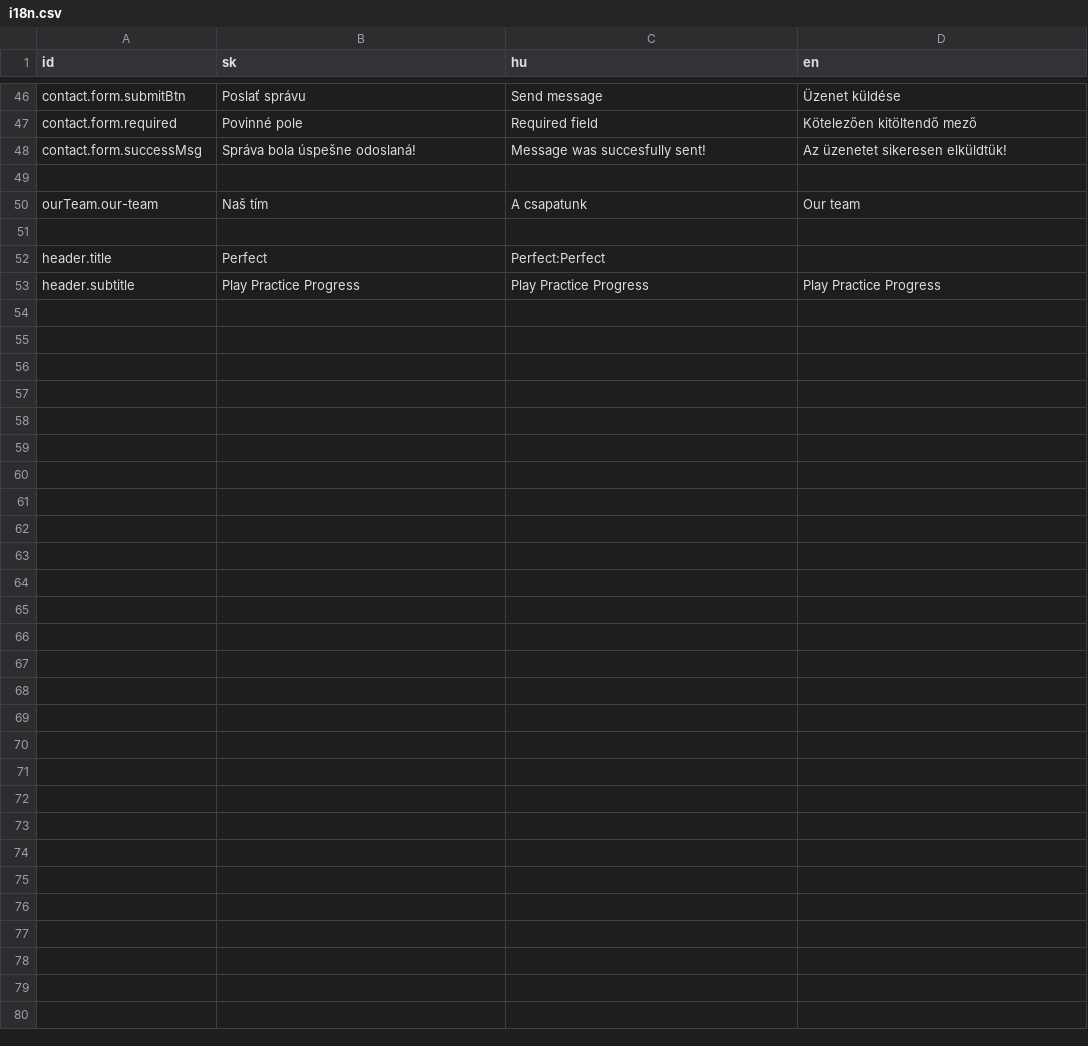
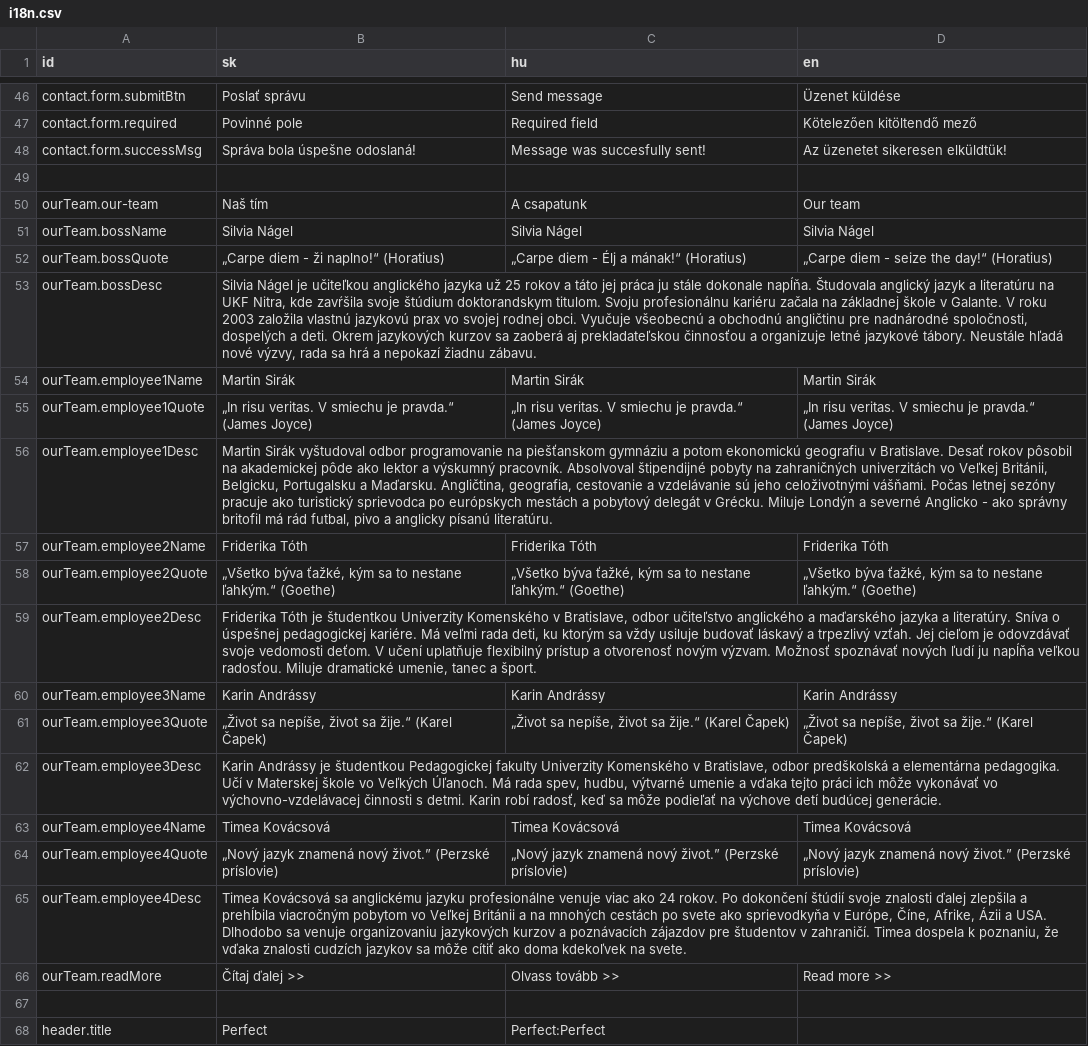
Before and after one commit to krisztiantothfiit/krisztiantothfiit.github.io, a CSV file: i18n/i18n.csv, drawn as a sheet; only a part is shown, gaps mark what is left out; the shorter side is filled out with more unchanged rows; the diff names each change by its address in the sheet, - before the commit and + after, or states it on an @@ line.

Commit message:
Our team

```diff
--- a/i18n/i18n.csv
+++ b/i18n/i18n.csv
+row 51: ourTeam.bossName | Silvia Nágel | Silvia Nágel | Silvia Nágel
+row 52: ourTeam.bossQuote | „Carpe diem - ži naplno!“ (Horatius) | „Carpe diem - Élj a mának!“ (Horatius) | „Carpe diem - seize the day!“ (Horatius)
+row 53: ourTeam.bossDesc | Silvia Nágel je učiteľkou anglického jazyka už 25 rokov a táto jej práca ju stále dokonale napĺňa. Študovala anglický jazyk a literatúru na UKF Nitra, kde zavŕšila svoje štúdium doktorandskym titulom. Svoju profesionálnu kariéru začala na základnej škole v Galante. V roku 2003 založila vlastnú jazykovú prax vo svojej rodnej obci. Vyučuje všeobecnú a obchodnú angličtinu pre nadnárodné spoločnosti, dospelých a deti. Okrem jazykových kurzov sa zaoberá aj prekladateľskou činnosťou a organizuje letné jazykové tábory. Neustále hľadá nové výzvy, rada sa hrá a nepokazí žiadnu zábavu.
+row 54: ourTeam.employee1Name | Martin Sirák | Martin Sirák | Martin Sirák
+row 55: ourTeam.employee1Quote | „In risu veritas. V smiechu je pravda.“ (James Joyce) | „In risu veritas. V smiechu je pravda.“ (James Joyce) | „In risu veritas. V smiechu je pravda.“ (James Joyce)
+row 56: ourTeam.employee1Desc | Martin Sirák vyštudoval odbor programovanie na piešťanskom gymnáziu a potom ekonomickú geografiu v Bratislave. Desať rokov pôsobil na akademickej pôde ako lektor a výskumný pracovník. Absolvoval štipendijné pobyty na zahraničných univerzitách vo Veľkej Británii, Belgicku, Portugalsku a Maďarsku. Angličtina, geografia, cestovanie a vzdelávanie sú jeho celoživotnými vášňami. Počas letnej sezóny pracuje ako turistický sprievodca po európskych mestách a pobytový delegát v Grécku. Miluje Londýn a severné Anglicko - ako správny britofil má rád futbal, pivo a anglicky písanú literatúru.
+row 57: ourTeam.employee2Name | Friderika Tóth | Friderika Tóth | Friderika Tóth
+row 58: ourTeam.employee2Quote | „Všetko býva ťažké, kým sa to nestane ľahkým.“ (Goethe) | „Všetko býva ťažké, kým sa to nestane ľahkým.“ (Goethe) | „Všetko býva ťažké, kým sa to nestane ľahkým.“ (Goethe)
+row 59: ourTeam.employee2Desc | Friderika Tóth je študentkou Univerzity Komenského v Bratislave, odbor učiteľstvo anglického a maďarského jazyka a literatúry. Sníva o úspešnej pedagogickej kariére. Má veľmi rada deti, ku ktorým sa vždy usiluje budovať láskavý a trpezlivý vzťah. Jej cieľom je odovzdávať svoje vedomosti deťom. V učení uplatňuje flexibilný prístup a otvorenosť novým výzvam. Možnosť spoznávať nových ľudí ju napĺňa veľkou radosťou. Miluje dramatické umenie, tanec a šport.
+row 60: ourTeam.employee3Name | Karin Andrássy | Karin Andrássy | Karin Andrássy
+row 61: ourTeam.employee3Quote | „Život sa nepíše, život sa žije.“ (Karel Čapek) | „Život sa nepíše, život sa žije.“ (Karel Čapek) | „Život sa nepíše, život sa žije.“ (Karel Čapek)
+row 62: ourTeam.employee3Desc | Karin Andrássy je študentkou Pedagogickej fakulty Univerzity Komenského v Bratislave, odbor predškolská a elementárna pedagogika. Učí v Materskej škole vo Veľkých Úľanoch. Má rada spev, hudbu, výtvarné umenie a vďaka tejto práci ich môže vykonávať vo výchovno-vzdelávacej činnosti s detmi. Karin robí radosť, keď sa môže podieľať na výchove detí budúcej generácie.
+row 63: ourTeam.employee4Name | Timea Kovácsová | Timea Kovácsová | Timea Kovácsová
+row 64: ourTeam.employee4Quote | „Nový jazyk znamená nový život.” (Perzské príslovie) | „Nový jazyk znamená nový život.” (Perzské príslovie) | „Nový jazyk znamená nový život.” (Perzské príslovie)
+row 65: ourTeam.employee4Desc | Timea Kovácsová sa anglickému jazyku profesionálne venuje viac ako 24 rokov. Po dokončení štúdií svoje znalosti ďalej zlepšila a prehĺbila viacročným pobytom vo Veľkej Británii a na mnohých cestách po svete ako sprievodkyňa v Európe, Číne, Afrike, Ázii a USA. Dlhodobo sa venuje organizovaniu jazykových kurzov a poznávacích zájazdov pre študentov v zahraničí. Timea dospela k poznaniu, že vďaka znalosti cudzích jazykov sa môže cítiť ako doma kdekoľvek na svete.
+row 66: ourTeam.readMore | Čítaj ďalej >> | Olvass tovább >> | Read more >>
```
Also changed, not shown: 35 other files.
